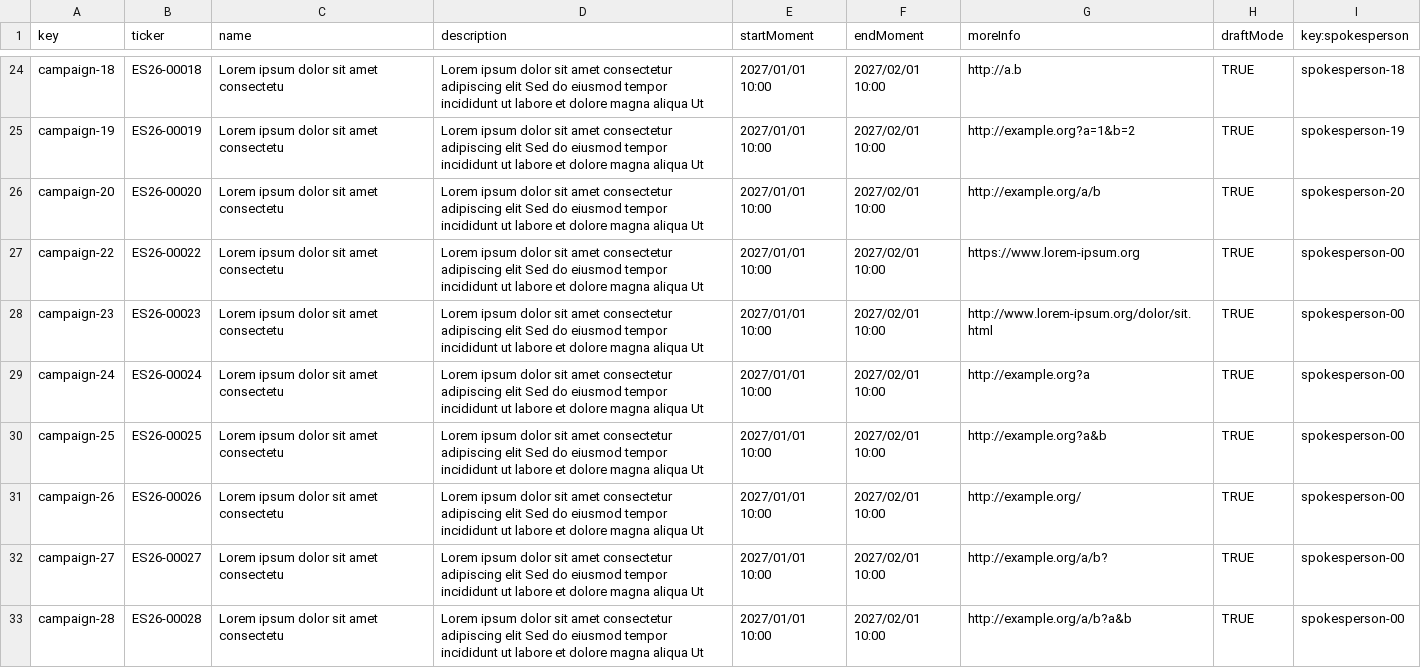
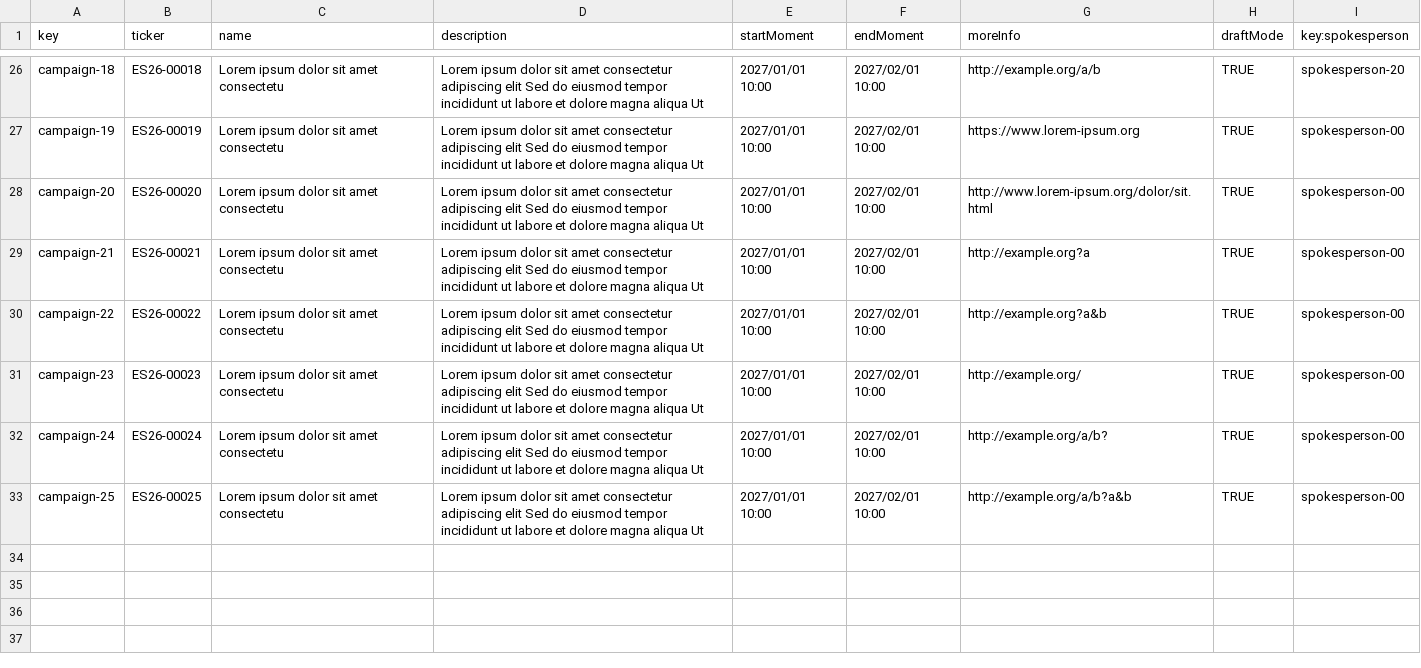
Before and after one commit to ThePayan/Acme-Starters-C, a CSV file: src/main/resources/WEB-INF/data/sample/batch-01/campaign.csv, drawn as a sheet; only a part is shown, gaps mark what is left out; removed rows and columns are numbered as before the commit, all else as after; the diff covers the shown part only; the diff names each change by its address in the sheet, - before the commit and + after, or states it on an @@ line.

Commit message:
fix: validators * y campaign.csv

```diff
--- a/src/main/resources/WEB-INF/data/sample/batch-01/campaign.csv
+++ b/src/main/resources/WEB-INF/data/sample/batch-01/campaign.csv
-G26 (moreInfo): http://a.b
+G26 (moreInfo): http://example.org/a/b
-I26 (key:spokesperson): spokesperson-18
+I26 (key:spokesperson): spokesperson-20
-G27 (moreInfo): http://example.org?a=1&b=2
+G27 (moreInfo): https://www.lorem-ipsum.org
-I27 (key:spokesperson): spokesperson-19
+I27 (key:spokesperson): spokesperson-00
-G28 (moreInfo): http://example.org/a/b
+G28 (moreInfo): http://www.lorem-ipsum.org/dolor/sit.html
-I28 (key:spokesperson): spokesperson-20
+I28 (key:spokesperson): spokesperson-00
+row 29: campaign-21 | ES26-00021 | Lorem ipsum dolor sit amet consectetu | Lorem ipsum dolor sit amet consectetur adipiscing elit Sed do eiusmod tempor incididunt ut labore et dolore magna aliqua Ut | 2027/01/01 10:00 | 2027/02/01 10:00 | http://example.org?a | TRUE | spokesperson-00
-G30 (moreInfo): https://www.lorem-ipsum.org
+G30 (moreInfo): http://example.org?a&b
-G31 (moreInfo): http://www.lorem-ipsum.org/dolor/sit.html
+G31 (moreInfo): http://example.org/
-G32 (moreInfo): http://example.org?a
+G32 (moreInfo): http://example.org/a/b?
-G33 (moreInfo): http://example.org?a&b
+G33 (moreInfo): http://example.org/a/b?a&b
-row 31: campaign-26 | ES26-00026 | Lorem ipsum dolor sit amet consectetu | Lorem ipsum dolor sit amet consectetur adipiscing elit Sed do eiusmod tempor incididunt ut labore et dolore magna aliqua Ut | 2027/01/01 10:00 | 2027/02/01 10:00 | http://example.org/ | TRUE | spokesperson-00
-row 32: campaign-27 | ES26-00027 | Lorem ipsum dolor sit amet consectetu | Lorem ipsum dolor sit amet consectetur adipiscing elit Sed do eiusmod tempor incididunt ut labore et dolore magna aliqua Ut | 2027/01/01 10:00 | 2027/02/01 10:00 | http://example.org/a/b? | TRUE | spokesperson-00
-row 33: campaign-28 | ES26-00028 | Lorem ipsum dolor sit amet consectetu | Lorem ipsum dolor sit amet consectetur adipiscing elit Sed do eiusmod tempor incididunt ut labore et dolore magna aliqua Ut | 2027/01/01 10:00 | 2027/02/01 10:00 | http://example.org/a/b?a&b | TRUE | spokesperson-00
```
Also changed, not shown: 4 added rows, 2 removed rows and 28 edited cells elsewhere in this file, 2 other files.
